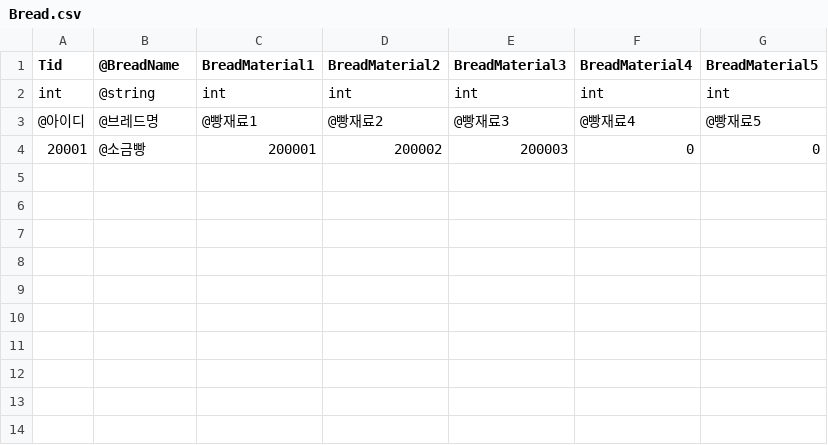
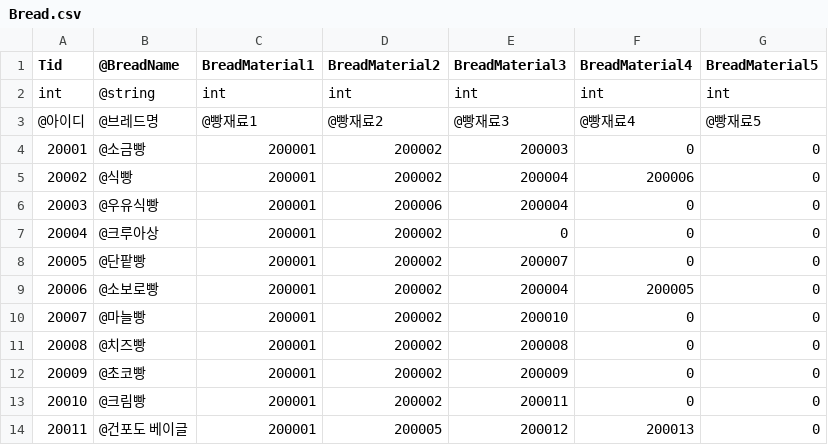
Before and after one commit to jungjinyeong/PatForestCafe_Project, a CSV file: Client_File/projectP/Assets/CSV/Bread.csv, drawn as a sheet; the diff names each change by its address in the sheet, - before the commit and + after, or states it on an @@ line.

```diff
--- a/Client_File/projectP/Assets/CSV/Bread.csv
+++ b/Client_File/projectP/Assets/CSV/Bread.csv
+row 5: 20002 | @식빵 | 200001 | 200002 | 200004 | 200006 | 0
+row 6: 20003 | @우유식빵 | 200001 | 200006 | 200004 | 0 | 0
+row 7: 20004 | @크루아상 | 200001 | 200002 | 0 | 0 | 0
+row 8: 20005 | @단팥빵 | 200001 | 200002 | 200007 | 0 | 0
+row 9: 20006 | @소보로빵 | 200001 | 200002 | 200004 | 200005 | 0
+row 10: 20007 | @마늘빵 | 200001 | 200002 | 200010 | 0 | 0
+row 11: 20008 | @치즈빵 | 200001 | 200002 | 200008 | 0 | 0
+row 12: 20009 | @초코빵 | 200001 | 200002 | 200009 | 0 | 0
+row 13: 20010 | @크림빵 | 200001 | 200002 | 200011 | 0 | 0
+row 14: 20011 | @건포도 베이글 | 200001 | 200005 | 200012 | 200013 | 0
```
Also changed, not shown: Client_File/projectP/Assets/CSV/Drink.csv, Client_File/projectP/Assets/CSV/DrinkMaterial.csv, 3 other files.
